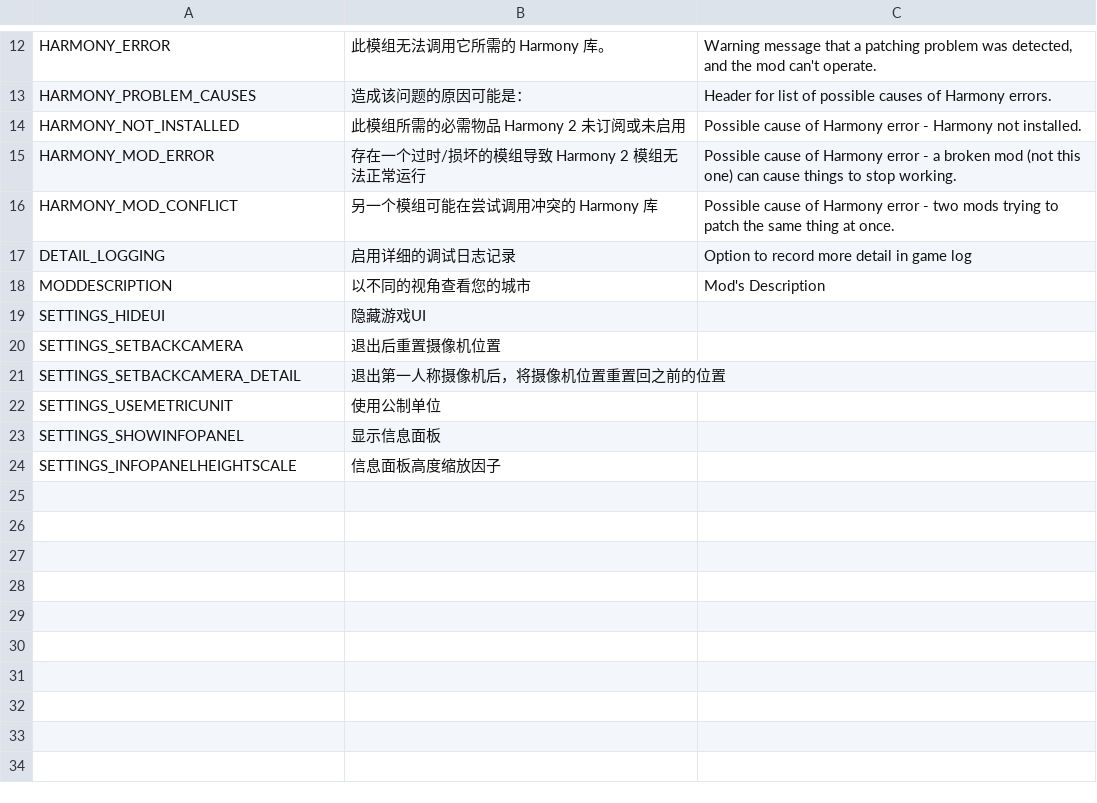
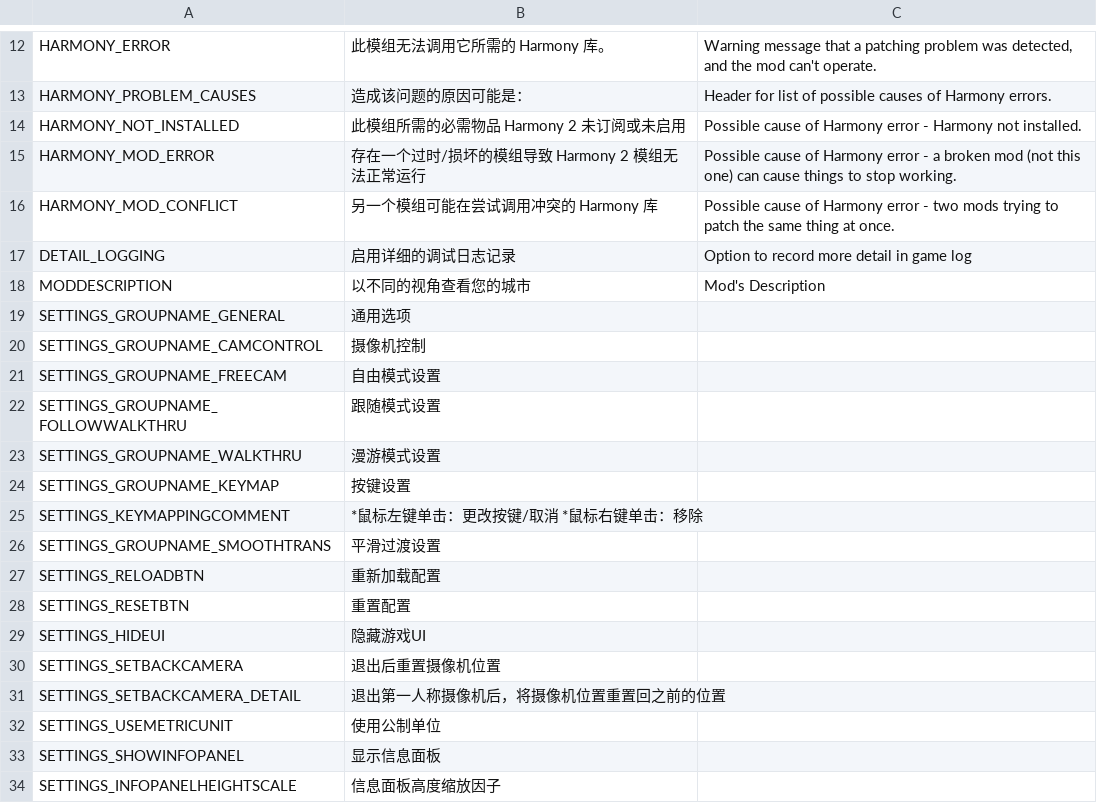
Before and after one commit to will258012/CSkyL, a CSV file: Translations/zh-CN.csv, drawn as a sheet; only a part is shown, gaps mark what is left out; the diff covers the shown part only.

```diff
--- a/Translations/zh-CN.csv
+++ b/Translations/zh-CN.csv
@@ -18,2 +18,12 @@
 "MODDESCRIPTION","以不同的视角查看您的城市","Mod's Description"
+"SETTINGS_GROUPNAME_GENERAL","通用选项",""
+"SETTINGS_GROUPNAME_CAMCONTROL","摄像机控制",""
+"SETTINGS_GROUPNAME_FREECAM","自由模式设置",""
+"SETTINGS_GROUPNAME_FOLLOWWALKTHRU","跟随模式设置",""
+"SETTINGS_GROUPNAME_WALKTHRU","漫游模式设置",""
+"SETTINGS_GROUPNAME_KEYMAP","按键设置",""
+"SETTINGS_KEYMAPPINGCOMMENT","*鼠标左键单击：更改按键/取消 *鼠标右键单击：移除",""
+"SETTINGS_GROUPNAME_SMOOTHTRANS","平滑过渡设置",""
+"SETTINGS_RELOADBTN","重新加载配置",""
+"SETTINGS_RESETBTN","重置配置",""
 "SETTINGS_HIDEUI","隐藏游戏UI",""
```
Also changed, not shown: 71 added rows elsewhere in this file, Translations/en-EN.csv.
